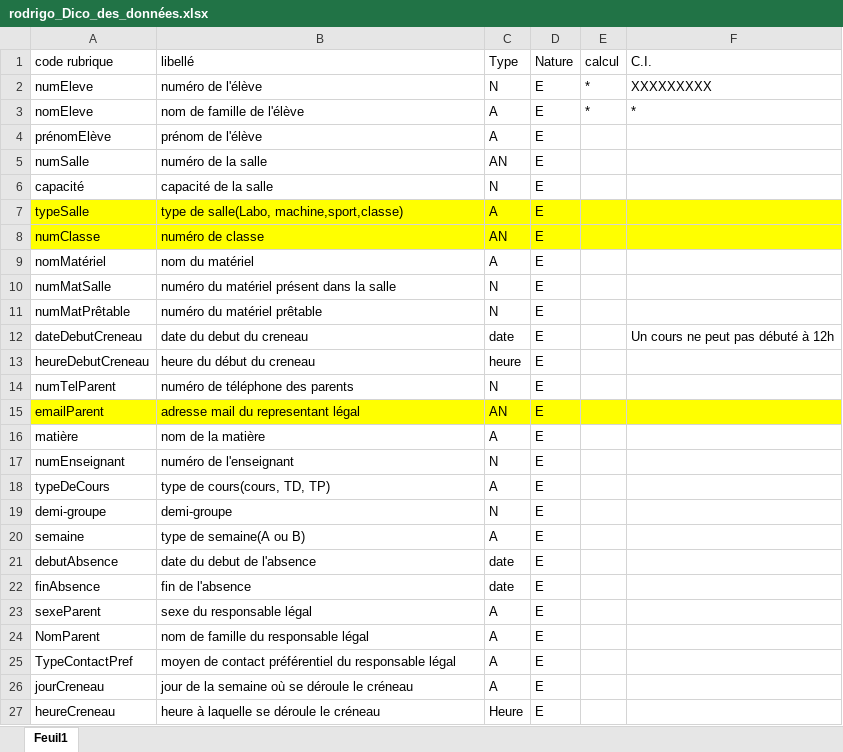
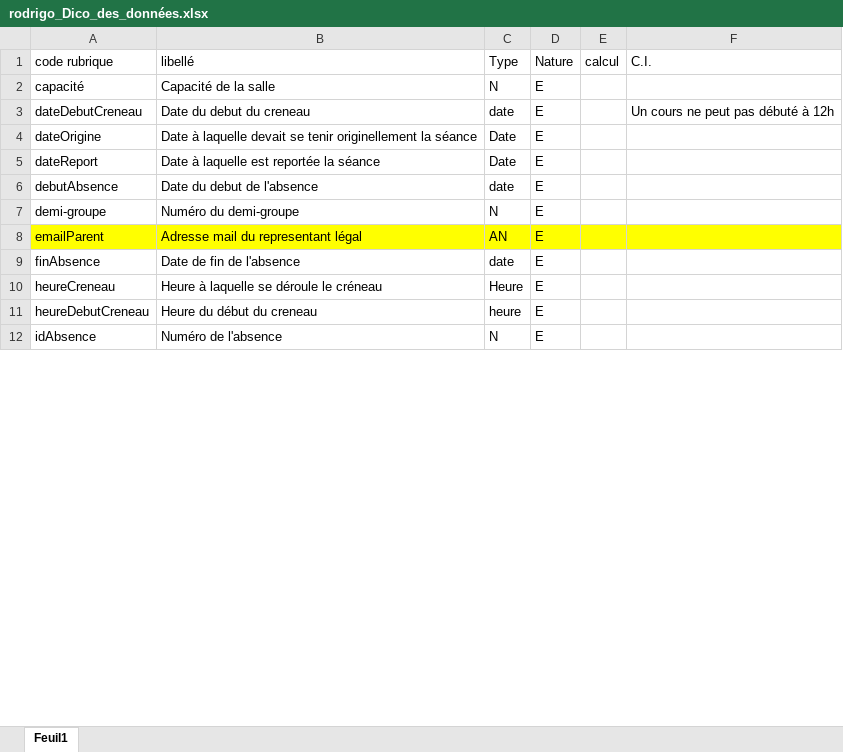
Before and after one commit to Sabibou/Projet_Systeme_Informations, an Excel workbook: rodrigo_Dico_des_données.xlsx, sheet Feuil1, drawn as a sheet; only a part is shown; values as stored, in another font and other column widths than the file's, no borders; removed rows and columns are numbered as before the commit, all else as after; the diff covers the shown part only; the diff names each change by its address in the sheet, - before the commit and + after, or states it on an @@ line.

Commit message:
Replace rodrigo_Dico_des_données.xlsx

```diff
--- a/rodrigo_Dico_des_données.xlsx (sheet Feuil1)
+++ b/rodrigo_Dico_des_données.xlsx (sheet Feuil1)
-row 2: numEleve | numéro de l'élève | N | E | * | XXXXXXXXX
-row 3: nomEleve | nom de famille de l'élève | A | E | * | *
-row 4: prénomElève | prénom de l'élève | A | E
-row 5: numSalle | numéro de la salle | AN | E
-B2 (libellé): capacité de la salle
+B2 (libellé): Capacité de la salle
-row 7: typeSalle | type de salle(Labo, machine,sport,classe) | A | E
-row 8: numClasse | numéro de classe | AN | E
-row 9: nomMatériel | nom du matériel | A | E
-row 10: numMatSalle | numéro du matériel présent dans la salle | N | E
-row 11: numMatPrêtable | numéro du matériel prêtable | N | E
-B3 (libellé): date du debut du creneau
+B3 (libellé): Date du debut du creneau
-row 13: heureDebutCreneau | heure du début du creneau | heure | E
+row 4: dateOrigine | Date à laquelle devait se tenir originellement la séance | Date | E
+row 5: dateReport | Date à laquelle est reportée la séance | Date | E
+row 6: debutAbsence | Date du debut de l'absence | date | E
-A7 (code rubrique): numTelParent
+A7 (code rubrique): demi-groupe
-B7 (libellé): numéro de téléphone des parents
+B7 (libellé): Numéro du demi-groupe
-B8 (libellé): adresse mail du representant légal
+B8 (libellé): Adresse mail du representant légal
-row 16: matière | nom de la matière | A | E
-row 17: numEnseignant | numéro de l'enseignant | N | E
-row 18: typeDeCours | type de cours(cours, TD, TP) | A | E
-row 19: demi-groupe | demi-groupe | N | E
-row 20: semaine | type de semaine(A ou B) | A | E
-row 21: debutAbsence | date du debut de l'absence | date | E
-B9 (libellé): fin de l'absence
+B9 (libellé): Date de fin de l'absence
-row 23: sexeParent | sexe du responsable légal | A | E
-row 24: NomParent | nom de famille du responsable légal | A | E
-row 25: TypeContactPref | moyen de contact préférentiel du responsable légal | A | E
-row 26: jourCreneau | jour de la semaine où se déroule le créneau | A | E
-B10 (libellé): heure à laquelle se déroule le créneau
+B10 (libellé): Heure à laquelle se déroule le créneau
+row 11: heureDebutCreneau | Heure du début du creneau | heure | E
+row 12: idAbsence | Numéro de l'absence | N | E
```
Also changed, not shown: 18 added rows, 3 removed rows and 4 edited cells elsewhere in this sheet.
